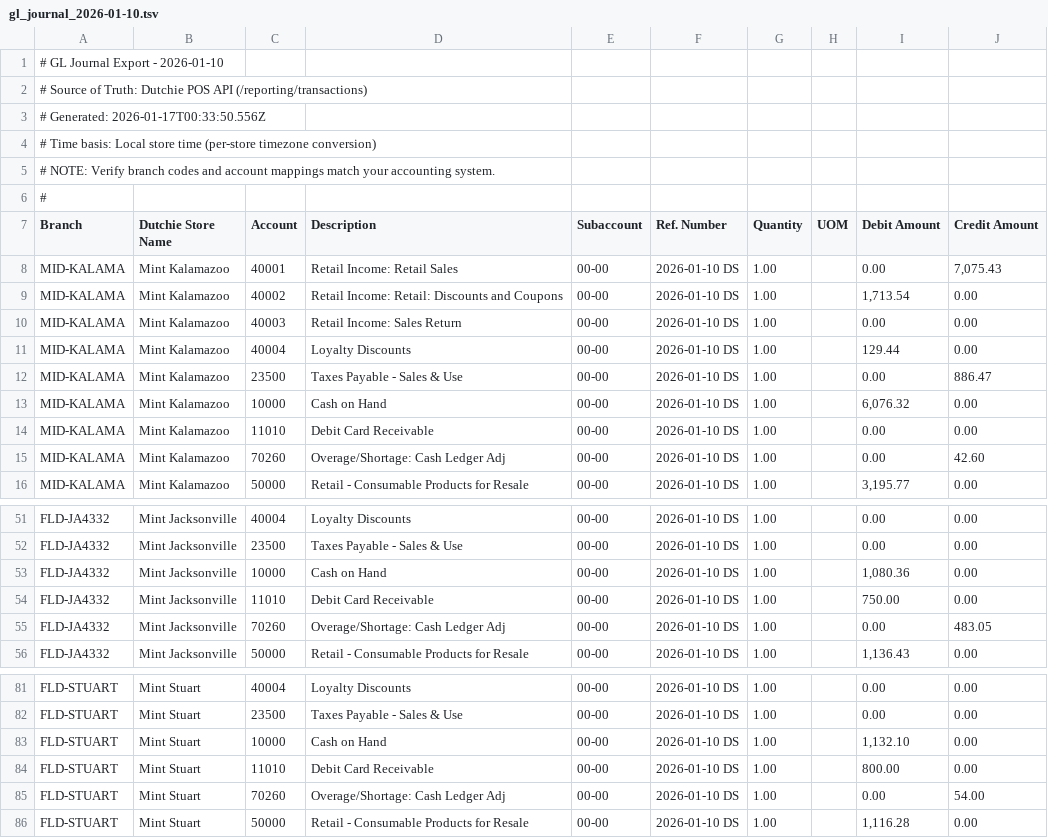
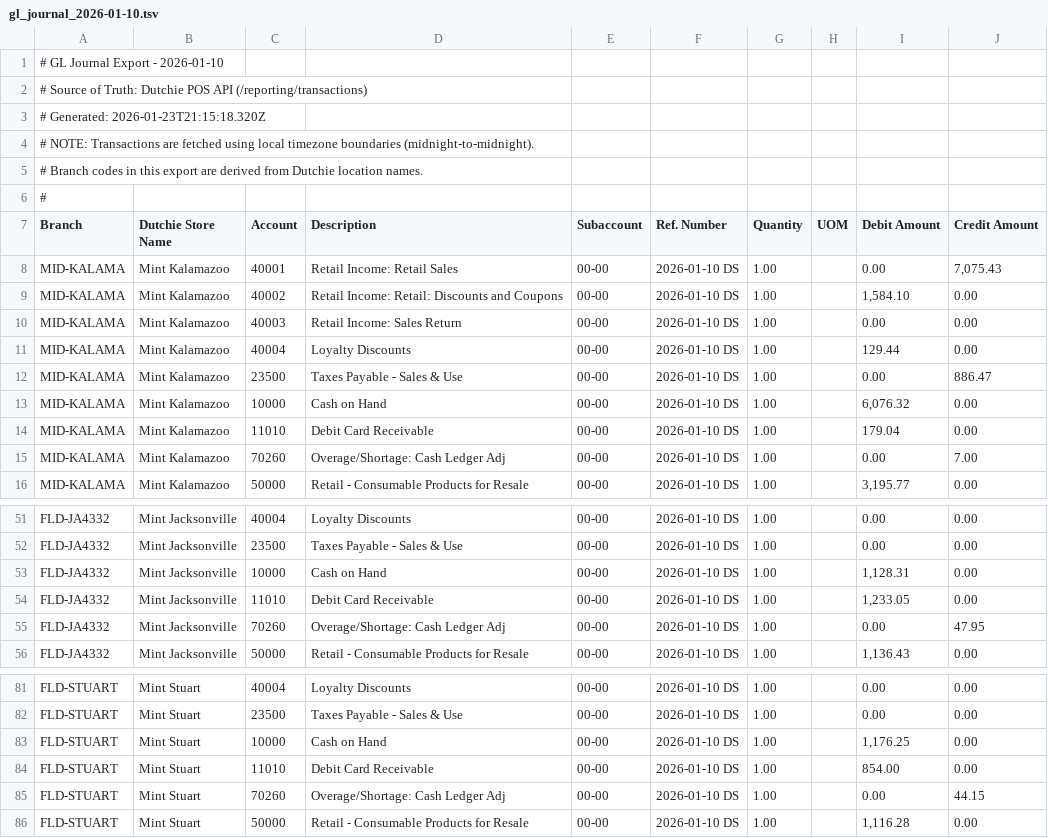
Before and after one commit to J-Palomino/mintinvsvc, a TSV file: exports/gl_journal_2026-01-10.tsv, drawn as a sheet; only a part is shown, gaps mark what is left out; the diff covers the shown part only.

```diff
--- a/exports/gl_journal_2026-01-10.tsv
+++ b/exports/gl_journal_2026-01-10.tsv
@@ -2,5 +2,5 @@
 # Source of Truth: Dutchie POS API (/reporting/transactions)
-# Generated: 2026-01-17T00:33:50.556Z
-# Time basis: Local store time (per-store timezone conversion)
-# NOTE: Verify branch codes and account mappings match your accounting system.
+# Generated: 2026-01-23T21:15:18.320Z
+# NOTE: Transactions are fetched using local timezone boundaries (midnight-to-midnight).
+# Branch codes in this export are derived from Dutchie location names.
 #
@@ -8,3 +8,3 @@ Branch	Dutchie Store Name	Account	Description	Subaccount	Ref. Number	Quantity	UO
 MID-KALAMA	Mint Kalamazoo	40001	Retail Income: Retail Sales	00-00	2026-01-10 DS	1.00		0.00	7,075.43
-MID-KALAMA	Mint Kalamazoo	40002	Retail Income: Retail: Discounts and Coupons	00-00	2026-01-10 DS	1.00		1,713.54	0.00
+MID-KALAMA	Mint Kalamazoo	40002	Retail Income: Retail: Discounts and Coupons	00-00	2026-01-10 DS	1.00		1,584.10	0.00
 MID-KALAMA	Mint Kalamazoo	40003	Retail Income: Sales Return	00-00	2026-01-10 DS	1.00		0.00	0.00
@@ -13,4 +13,4 @@ MID-KALAMA	Mint Kalamazoo	23500	Taxes Payable - Sales & Use	00-00	2026-01-10 DS
 MID-KALAMA	Mint Kalamazoo	10000	Cash on Hand	00-00	2026-01-10 DS	1.00		6,076.32	0.00
-MID-KALAMA	Mint Kalamazoo	11010	Debit Card Receivable	00-00	2026-01-10 DS	1.00		0.00	0.00
-MID-KALAMA	Mint Kalamazoo	70260	Overage/Shortage: Cash Ledger Adj	00-00	2026-01-10 DS	1.00		0.00	42.60
+MID-KALAMA	Mint Kalamazoo	11010	Debit Card Receivable	00-00	2026-01-10 DS	1.00		179.04	0.00
+MID-KALAMA	Mint Kalamazoo	70260	Overage/Shortage: Cash Ledger Adj	00-00	2026-01-10 DS	1.00		0.00	7.00
 MID-KALAMA	Mint Kalamazoo	50000	Retail - Consumable Products for Resale	00-00	2026-01-10 DS	1.00		3,195.77	0.00
@@ -52,5 +52,5 @@ FLD-JA4332	Mint Jacksonville	40004	Loyalty Discounts	00-00	2026-01-10 DS	1.00		0
 FLD-JA4332	Mint Jacksonville	23500	Taxes Payable - Sales & Use	00-00	2026-01-10 DS	1.00		0.00	0.00
-FLD-JA4332	Mint Jacksonville	10000	Cash on Hand	00-00	2026-01-10 DS	1.00		1,080.36	0.00
-FLD-JA4332	Mint Jacksonville	11010	Debit Card Receivable	00-00	2026-01-10 DS	1.00		750.00	0.00
-FLD-JA4332	Mint Jacksonville	70260	Overage/Shortage: Cash Ledger Adj	00-00	2026-01-10 DS	1.00		0.00	483.05
+FLD-JA4332	Mint Jacksonville	10000	Cash on Hand	00-00	2026-01-10 DS	1.00		1,128.31	0.00
+FLD-JA4332	Mint Jacksonville	11010	Debit Card Receivable	00-00	2026-01-10 DS	1.00		1,233.05	0.00
+FLD-JA4332	Mint Jacksonville	70260	Overage/Shortage: Cash Ledger Adj	00-00	2026-01-10 DS	1.00		0.00	47.95
 FLD-JA4332	Mint Jacksonville	50000	Retail - Consumable Products for Resale	00-00	2026-01-10 DS	1.00		1,136.43	0.00
@@ -82,5 +82,5 @@ FLD-STUART	Mint Stuart	40004	Loyalty Discounts	00-00	2026-01-10 DS	1.00		0.00	0.
 FLD-STUART	Mint Stuart	23500	Taxes Payable - Sales & Use	00-00	2026-01-10 DS	1.00		0.00	0.00
-FLD-STUART	Mint Stuart	10000	Cash on Hand	00-00	2026-01-10 DS	1.00		1,132.10	0.00
-FLD-STUART	Mint Stuart	11010	Debit Card Receivable	00-00	2026-01-10 DS	1.00		800.00	0.00
-FLD-STUART	Mint Stuart	70260	Overage/Shortage: Cash Ledger Adj	00-00	2026-01-10 DS	1.00		0.00	54.00
+FLD-STUART	Mint Stuart	10000	Cash on Hand	00-00	2026-01-10 DS	1.00		1,176.25	0.00
+FLD-STUART	Mint Stuart	11010	Debit Card Receivable	00-00	2026-01-10 DS	1.00		854.00	0.00
+FLD-STUART	Mint Stuart	70260	Overage/Shortage: Cash Ledger Adj	00-00	2026-01-10 DS	1.00		0.00	44.15
 FLD-STUART	Mint Stuart	50000	Retail - Consumable Products for Resale	00-00	2026-01-10 DS	1.00		1,116.28	0.00
```
Also changed, not shown: 75 edited cells elsewhere in this file, exports/gl_journal_2026-01-06.csv, exports/gl_journal_2026-01-06.tsv, 9 other files.
